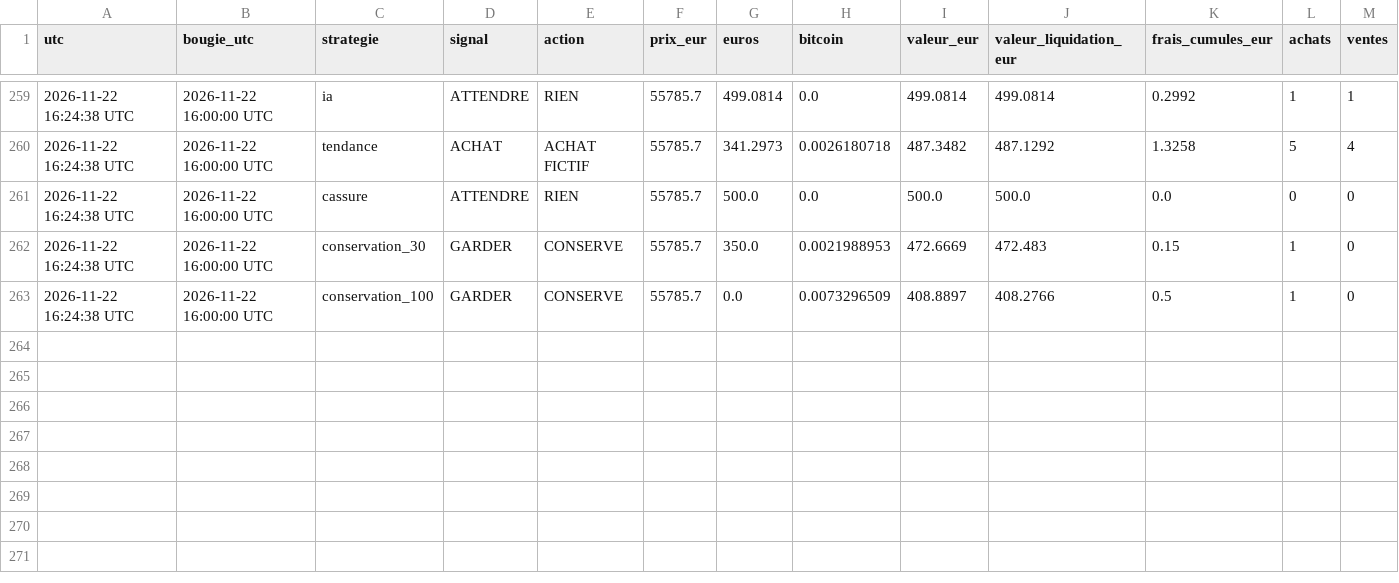
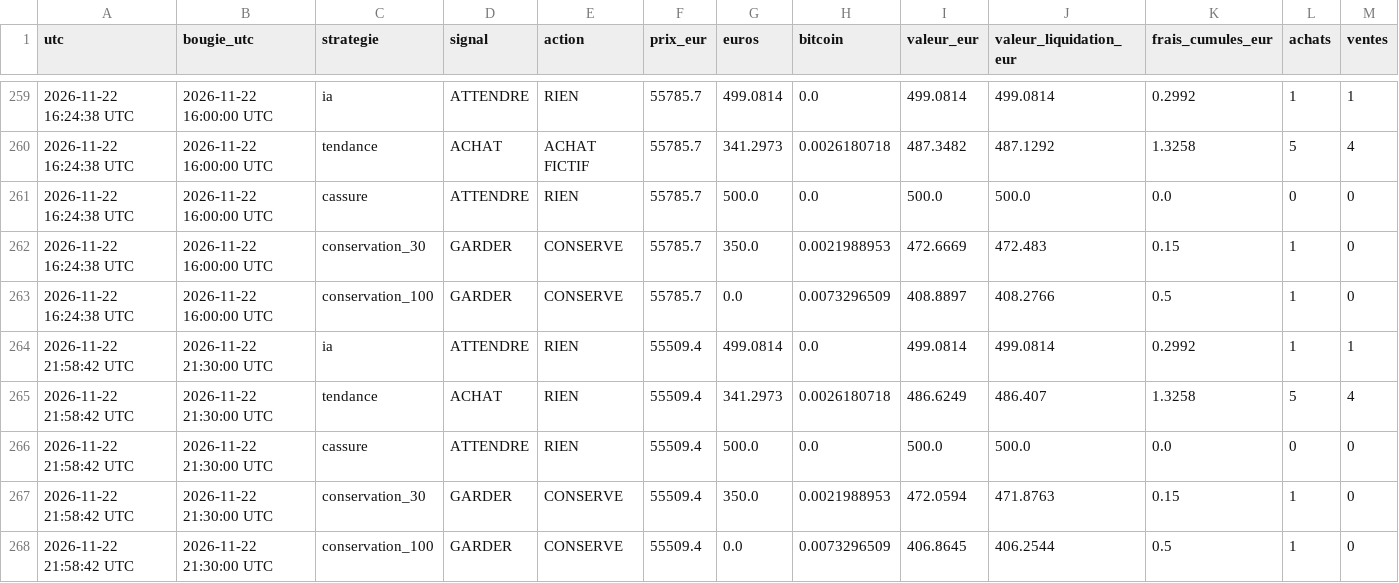
Before and after one commit to lgiuntacharrier-gif/trainglot-ia-24h, a CSV file: journal_robot_24_7.csv, drawn as a sheet; only a part is shown, gaps mark what is left out; rows hold the shown columns only; the diff names each change by its address in the sheet, - before the commit and + after, or states it on an @@ line.

```diff
--- a/journal_robot_24_7.csv
+++ b/journal_robot_24_7.csv
+row 264: 2026-11-22 21:58:42 UTC | 2026-11-22 21:30:00 UTC | ia | ATTENDRE | RIEN | 55509.4 | 499.0814 | 0.0 | 499.0814 | 499.0814 | 0.2992 | 1 | 1
+row 265: 2026-11-22 21:58:42 UTC | 2026-11-22 21:30:00 UTC | tendance | ACHAT | RIEN | 55509.4 | 341.2973 | 0.0026180718 | 486.6249 | 486.407 | 1.3258 | 5 | 4
+row 266: 2026-11-22 21:58:42 UTC | 2026-11-22 21:30:00 UTC | cassure | ATTENDRE | RIEN | 55509.4 | 500.0 | 0.0 | 500.0 | 500.0 | 0.0 | 0 | 0
+row 267: 2026-11-22 21:58:42 UTC | 2026-11-22 21:30:00 UTC | conservation_30 | GARDER | CONSERVE | 55509.4 | 350.0 | 0.0021988953 | 472.0594 | 471.8763 | 0.15 | 1 | 0
+row 268: 2026-11-22 21:58:42 UTC | 2026-11-22 21:30:00 UTC | conservation_100 | GARDER | CONSERVE | 55509.4 | 0.0 | 0.0073296509 | 406.8645 | 406.2544 | 0.5 | 1 | 0
```
Also changed, not shown: historique_bougies_15min.csv, 2 other files.
